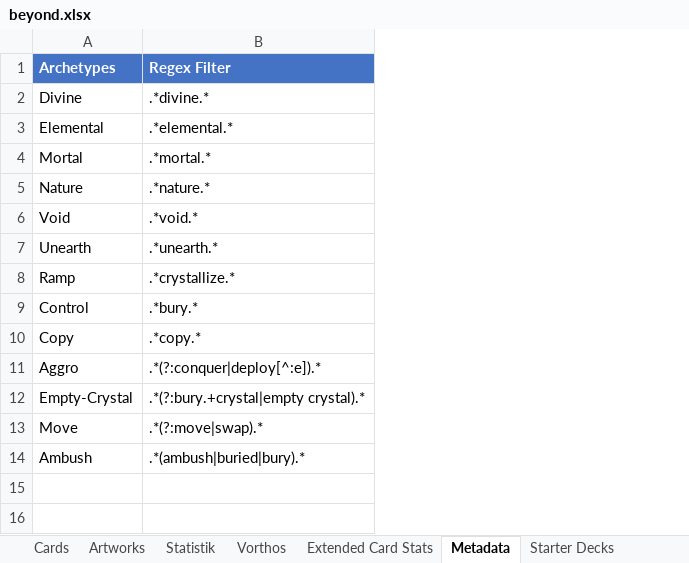
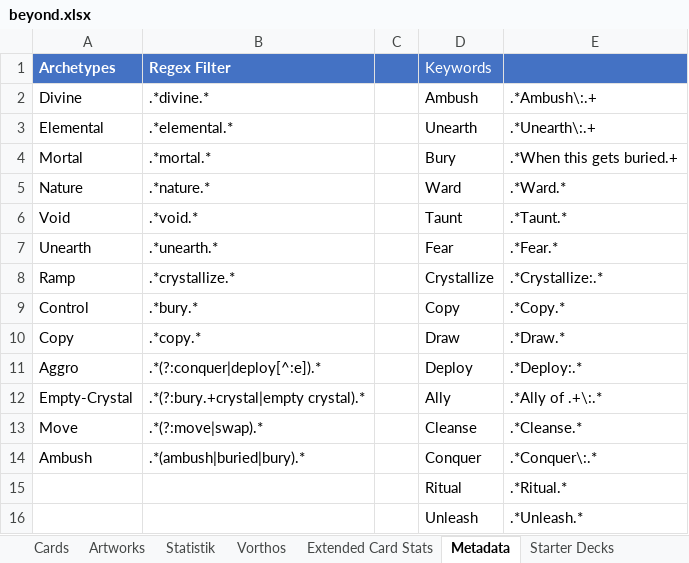
Before and after one commit to nonbiristudios/shardsofbeyond, an Excel workbook: workspace/card-data/beyond.xlsx, sheet Metadata, drawn as a sheet; values as stored, in another font and other column widths than the file's, no borders; charts and pictures not drawn; the diff names each change by its address in the sheet, - before the commit and + after, or states it on an @@ line.

```diff
--- a/workspace/card-data/beyond.xlsx (sheet Metadata)
+++ b/workspace/card-data/beyond.xlsx (sheet Metadata)
+column C, empty
+column D (Keywords), rows 2-14: Ambush | Unearth | Bury | Ward | Taunt | Fear | Crystallize | Copy | Draw | Deploy | Ally | Cleanse | Conquer
+column E, rows 2-14: .*Ambush\:.+ | .*Unearth\:.+ | .*When this gets buried.+ | .*Ward.* | .*Taunt.* | .*Fear.* | .*Crystallize:.* | .*Copy.* | .*Draw.* | .*Deploy:.* | .*Ally of .+\:.* | .*Cleanse.* | .*Conquer\:.*
+row 15:  |  |  | Ritual | .*Ritual.*
+row 16:  |  |  | Unleash | .*Unleash.*
```
Also changed, not shown: sheet Statistik, sheet Cards, sheet Extended Card Stats, charts or pictures, 2 other files.
